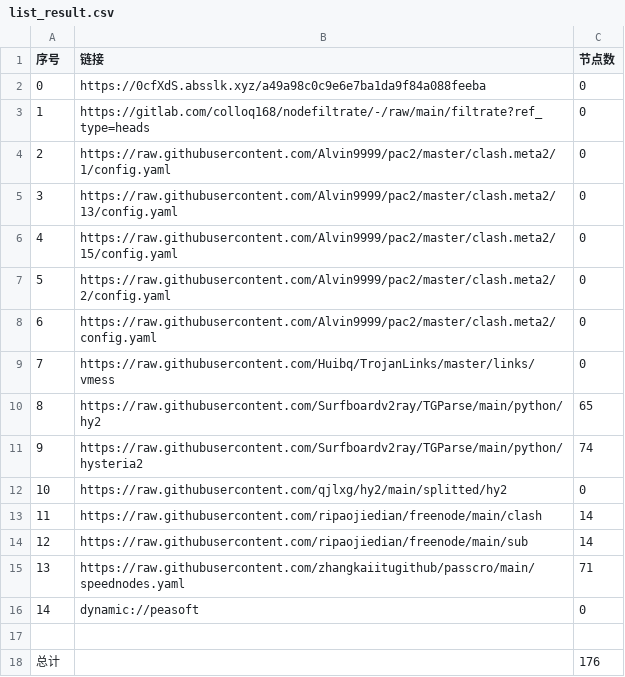
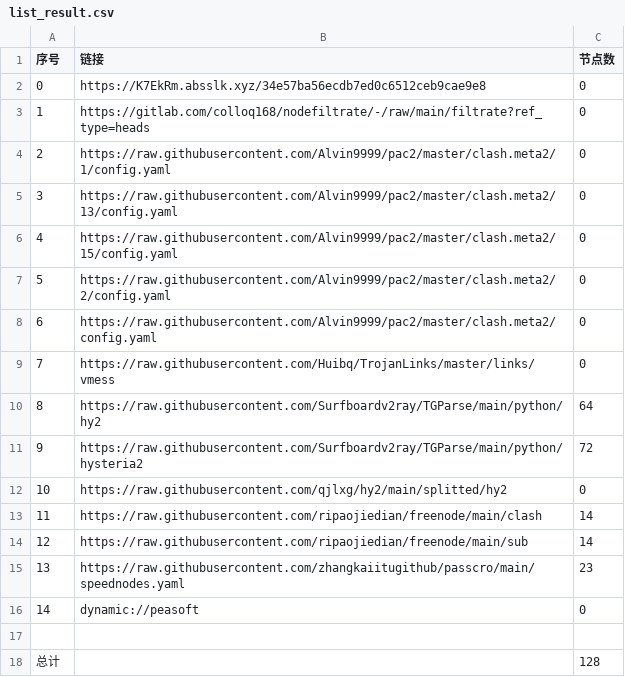
Before and after one commit to dalazhi/AutoMergePublicNodes, a CSV file: list_result.csv, drawn as a sheet.

```diff
--- a/list_result.csv
+++ b/list_result.csv
@@ -1,3 +1,3 @@
 序号,链接,节点数
-0,https://0cfXdS.absslk.xyz/a49a98c0c9e6e7ba1da9f84a088feeba,0
+0,https://K7EkRm.absslk.xyz/34e57ba56ecdb7ed0c6512ceb9cae9e8,0
 1,https://gitlab.com/colloq168/nodefiltrate/-/raw/main/filtrate?ref_type=heads,0
@@ -9,4 +9,4 @@
 7,https://raw.githubusercontent.com/Huibq/TrojanLinks/master/links/vmess,0
-8,https://raw.githubusercontent.com/Surfboardv2ray/TGParse/main/python/hy2,65
-9,https://raw.githubusercontent.com/Surfboardv2ray/TGParse/main/python/hysteria2,74
+8,https://raw.githubusercontent.com/Surfboardv2ray/TGParse/main/python/hy2,64
+9,https://raw.githubusercontent.com/Surfboardv2ray/TGParse/main/python/hysteria2,72
 10,https://raw.githubusercontent.com/qjlxg/hy2/main/splitted/hy2,0
@@ -14,5 +14,5 @@
 12,https://raw.githubusercontent.com/ripaojiedian/freenode/main/sub,14
-13,https://raw.githubusercontent.com/zhangkaiitugithub/passcro/main/speednodes.yaml,71
+13,https://raw.githubusercontent.com/zhangkaiitugithub/passcro/main/speednodes.yaml,23
 14,dynamic://peasoft,0
 
-总计,,176
+总计,,128
```
Also changed, not shown: 14 other files.
